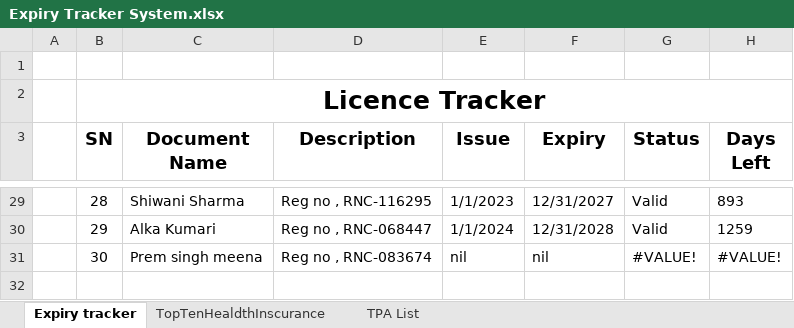
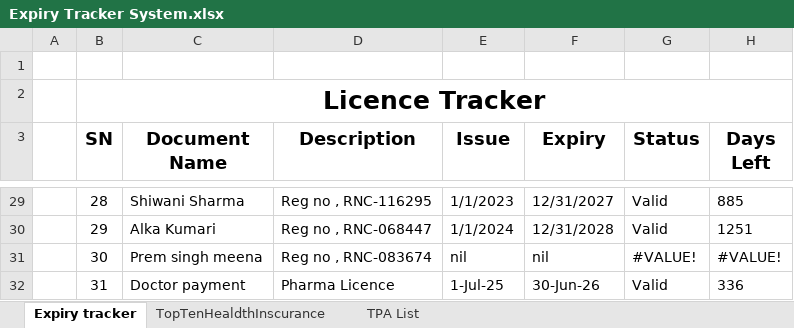
Before and after one commit to DevOpsBahadurKhan/Bnj, an Excel workbook: Expiry Tracker System.xlsx, sheet Expiry tracker, drawn as a sheet; only a part is shown, gaps mark what is left out; values as stored, in another font and other column widths than the file's, no borders; conditional formats not drawn; the diff covers the shown part only; the diff names each change by its address in the sheet, - before the commit and + after, or states it on an @@ line.

```diff
--- a/Expiry Tracker System.xlsx (sheet Expiry tracker)
+++ b/Expiry Tracker System.xlsx (sheet Expiry tracker)
-H29 (Days Left): 893
+H29 (Days Left): 885
-H30 (Days Left): 1259
+H30 (Days Left): 1251
+row 32:  | 31 | Doctor payment | Pharma Licence | 1-Jul-25 | 30-Jun-26 | Valid | 336
```
Also changed, not shown: 24 edited cells elsewhere in this sheet, HR Department/STAFF-ROASTER.xlsx, 1 other file.
